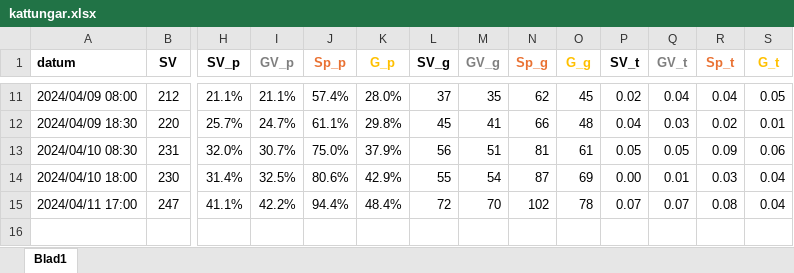
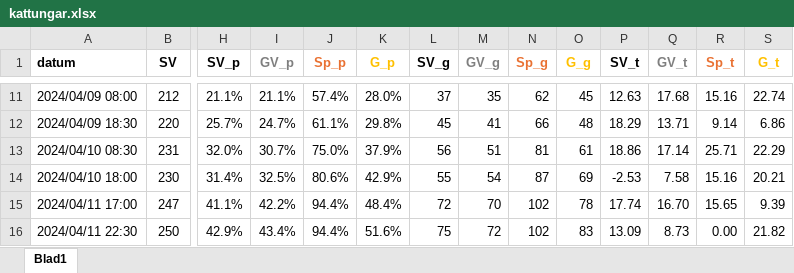
Before and after one commit to fileunderwater/cats, an Excel workbook: kattungar.xlsx, sheet Blad1, drawn as a sheet; only a part is shown, gaps mark what is left out; values as stored, in another font and other column widths than the file's, no borders; charts and pictures not drawn; rows hold the shown columns only; the diff covers the shown part only; the diff names each change by its address in the sheet, - before the commit and + after, or states it on an @@ line.

```diff
--- a/kattungar.xlsx (sheet Blad1)
+++ b/kattungar.xlsx (sheet Blad1)
-P11 (SV_t): 0.02
+P11 (SV_t): 12.63
-Q11 (GV_t): 0.04
+Q11 (GV_t): 17.68
-R11 (Sp_t): 0.04
+R11 (Sp_t): 15.16
-S11 (G_t): 0.05
+S11 (G_t): 22.74
-P12 (SV_t): 0.04
+P12 (SV_t): 18.29
-Q12 (GV_t): 0.03
+Q12 (GV_t): 13.71
-R12 (Sp_t): 0.02
+R12 (Sp_t): 9.14
-S12 (G_t): 0.01
+S12 (G_t): 6.86
-P13 (SV_t): 0.05
+P13 (SV_t): 18.86
-Q13 (GV_t): 0.05
+Q13 (GV_t): 17.14
-R13 (Sp_t): 0.09
+R13 (Sp_t): 25.71
-S13 (G_t): 0.06
+S13 (G_t): 22.29
-P14 (SV_t): 0.00
+P14 (SV_t): -2.53
-Q14 (GV_t): 0.01
+Q14 (GV_t): 7.58
-R14 (Sp_t): 0.03
+R14 (Sp_t): 15.16
-S14 (G_t): 0.04
+S14 (G_t): 20.21
-P15 (SV_t): 0.07
+P15 (SV_t): 17.74
-Q15 (GV_t): 0.07
+Q15 (GV_t): 16.70
-R15 (Sp_t): 0.08
+R15 (Sp_t): 15.65
-S15 (G_t): 0.04
+S15 (G_t): 9.39
+row 16: 2024/04/11 22:30 | 250 | 42.9% | 43.4% | 94.4% | 51.6% | 75 | 72 | 102 | 83 | 13.09 | 8.73 | 0.00 | 21.82
```
Also changed, not shown: 30 edited cells elsewhere in this sheet, formulas that keep their value, charts or pictures, 22 other files.
